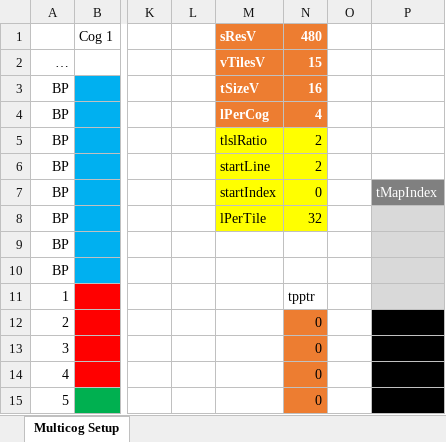
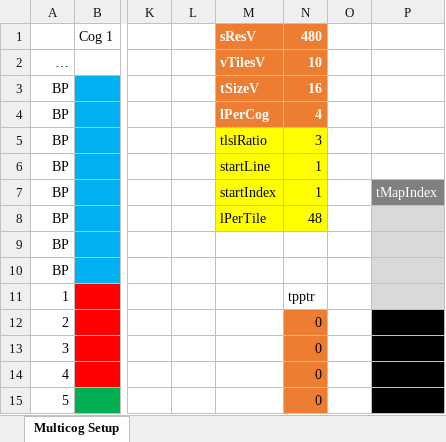
Before and after one commit to cspang1/jcap, an Excel workbook: Docs/Other/Multicog_Sandbox.xlsx, sheet Multicog Setup, drawn as a sheet; only a part is shown, gaps mark what is left out; values as stored, in another font and other column widths than the file's, no borders; the diff names each change by its address in the sheet, - before the commit and + after, or states it on an @@ line.

Commit message:
Completed working initial version of multicog VGA driver

```diff
--- a/Docs/Other/Multicog_Sandbox.xlsx (sheet Multicog Setup)
+++ b/Docs/Other/Multicog_Sandbox.xlsx (sheet Multicog Setup)
-N2: 15
+N2: 10
-N5: 2
+N5: 3
-N6: 2
+N6: 1
-N7: 0
+N7: 1
-N8: 32
+N8: 48
```
Also changed, not shown: 4 other files.
